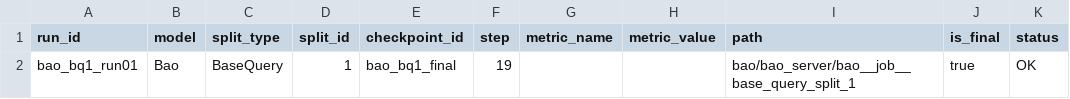
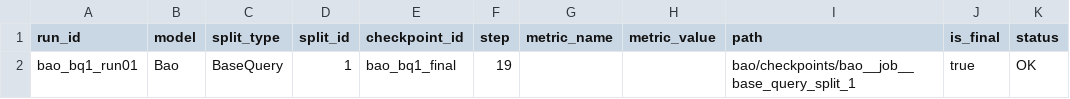
Before and after one commit to saramwon1103/team14-lqo-bao-balsa-novelty, a CSV file: bao/results/BaseQuery-1/bao_bq1_run01/checkpoint_manifest.csv, drawn as a sheet.

```diff
--- a/bao/results/BaseQuery-1/bao_bq1_run01/checkpoint_manifest.csv
+++ b/bao/results/BaseQuery-1/bao_bq1_run01/checkpoint_manifest.csv
@@ -1,2 +1,2 @@
 run_id,model,split_type,split_id,checkpoint_id,step,metric_name,metric_value,path,is_final,status
-bao_bq1_run01,Bao,BaseQuery,1,bao_bq1_final,19,,,bao/bao_server/bao__job__base_query_split_1,true,OK
+bao_bq1_run01,Bao,BaseQuery,1,bao_bq1_final,19,,,bao/checkpoints/bao__job__base_query_split_1,true,OK
```
Also changed, not shown: bao/results/ALL_evaluation_results.csv, bao/results/BaseQuery-1/bao_bq1_run01/evaluation_results.csv, 9 other files.
